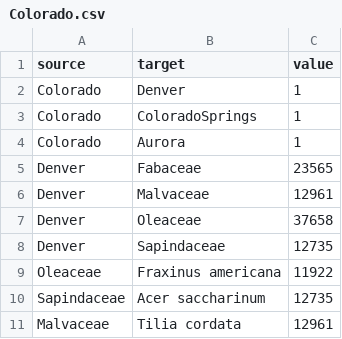
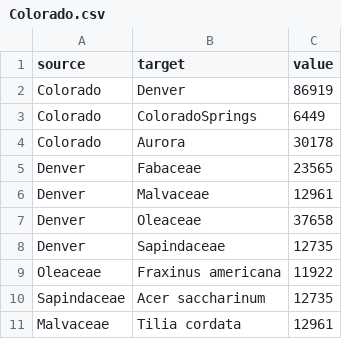
Before and after one commit to Syed-Muhammad-Hasan/Rizz, a CSV file: Assignment 2/data/Colorado.csv, drawn as a sheet; only a part is shown.

```diff
--- a/Assignment 2/data/Colorado.csv
+++ b/Assignment 2/data/Colorado.csv
@@ -1,5 +1,5 @@
 source,target,value
-Colorado,Denver,1
-Colorado,ColoradoSprings,1
-Colorado,Aurora,1
+Colorado,Denver,86919
+Colorado,ColoradoSprings,6449
+Colorado,Aurora,30178
 Denver,Fabaceae,23565
```
Also changed, not shown: Assignment 2/data/California.csv, Assignment 2/data/Florida.csv, 26 other files.
